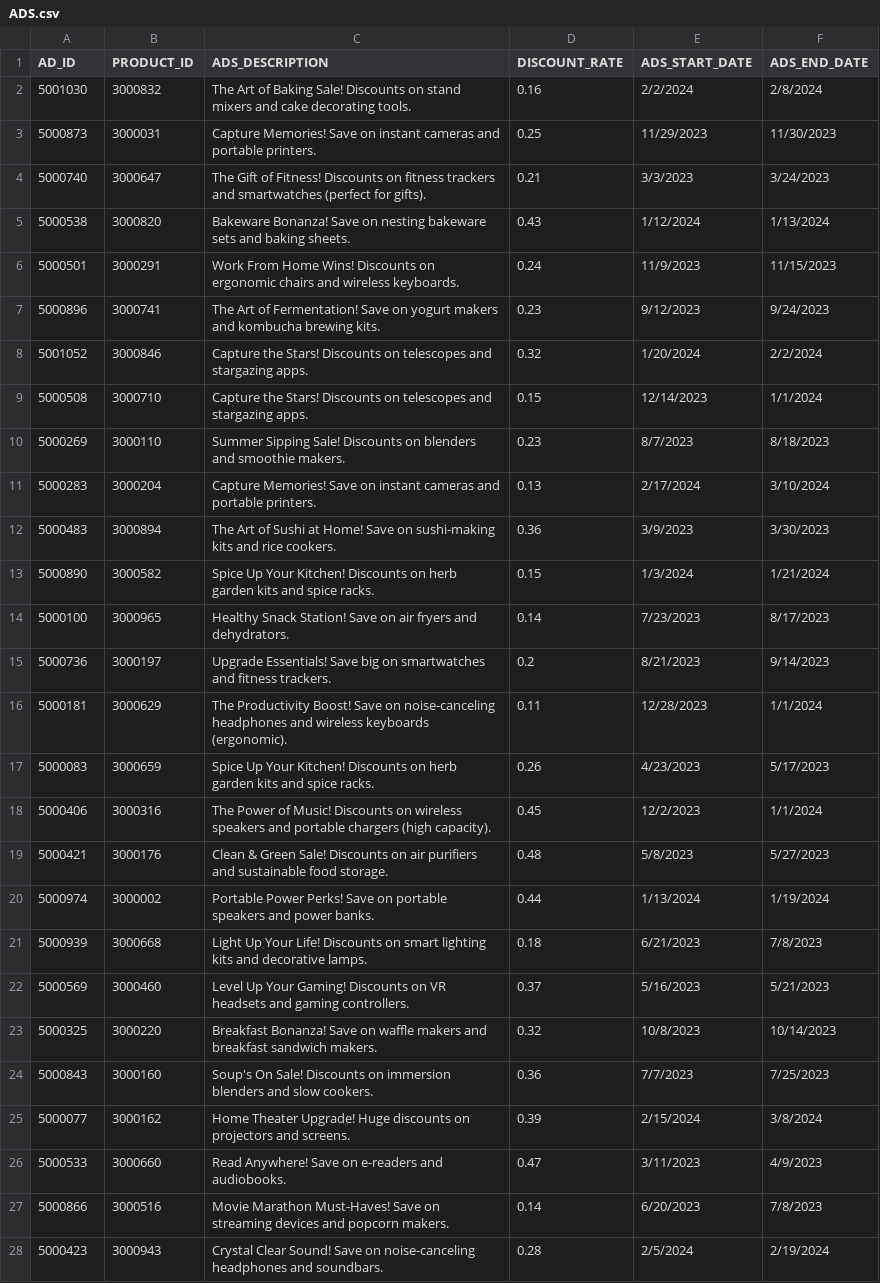
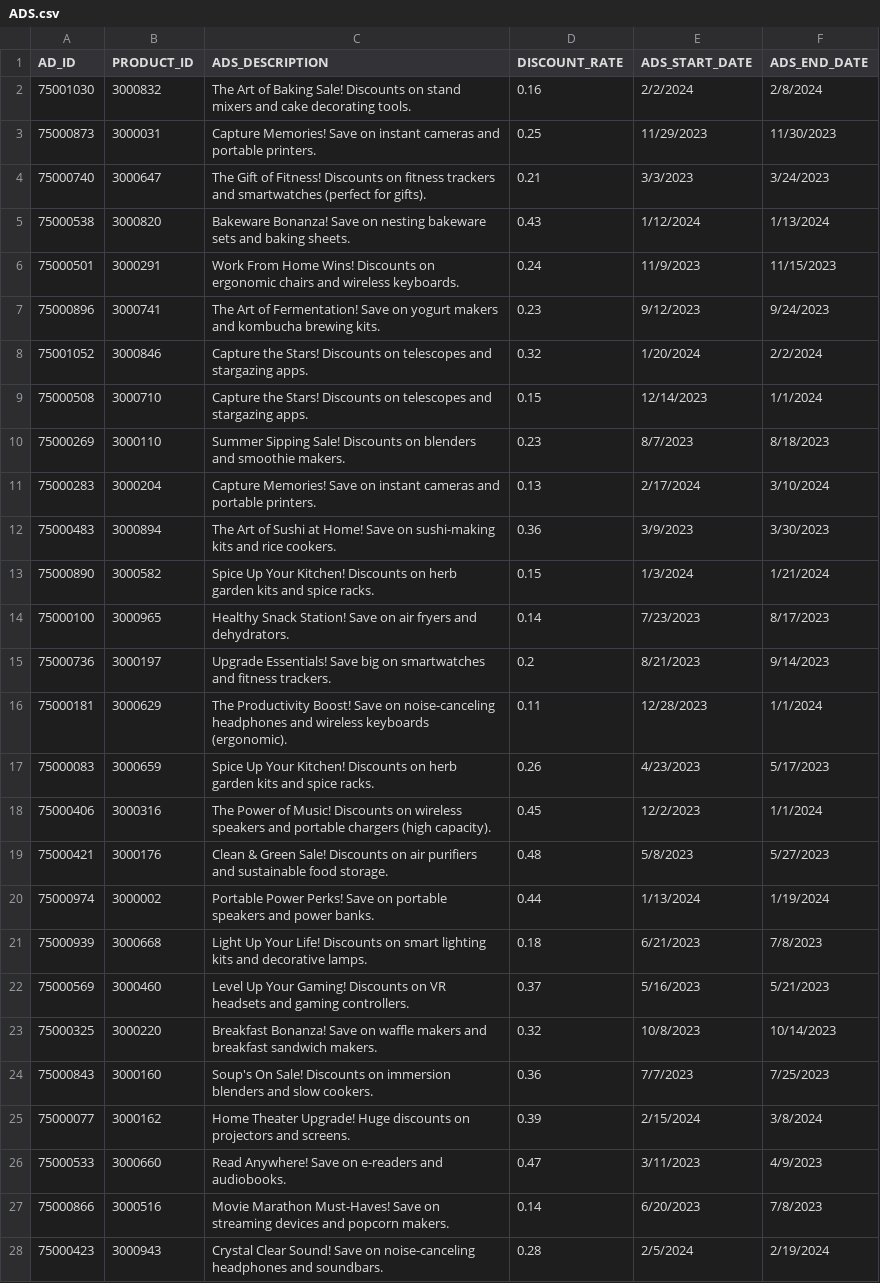
Before and after one commit to Harimurt95/DATA-MANAGEMENT-22, a CSV file: Data_Upload/ADS_dataset/ADS.csv, drawn as a sheet; only a part is shown; the diff covers the shown part only; the diff names each change by its address in the sheet, - before the commit and + after, or states it on an @@ line.

Commit message:
Update dataset and schema

```diff
--- a/Data_Upload/ADS_dataset/ADS.csv
+++ b/Data_Upload/ADS_dataset/ADS.csv
-A2 (AD_ID): 5001030
+A2 (AD_ID): 75001030
-A3 (AD_ID): 5000873
+A3 (AD_ID): 75000873
-A4 (AD_ID): 5000740
+A4 (AD_ID): 75000740
-A5 (AD_ID): 5000538
+A5 (AD_ID): 75000538
-A6 (AD_ID): 5000501
+A6 (AD_ID): 75000501
-A7 (AD_ID): 5000896
+A7 (AD_ID): 75000896
-A8 (AD_ID): 5001052
+A8 (AD_ID): 75001052
-A9 (AD_ID): 5000508
+A9 (AD_ID): 75000508
-A10 (AD_ID): 5000269
+A10 (AD_ID): 75000269
-A11 (AD_ID): 5000283
+A11 (AD_ID): 75000283
-A12 (AD_ID): 5000483
+A12 (AD_ID): 75000483
-A13 (AD_ID): 5000890
+A13 (AD_ID): 75000890
-A14 (AD_ID): 5000100
+A14 (AD_ID): 75000100
-A15 (AD_ID): 5000736
+A15 (AD_ID): 75000736
-A16 (AD_ID): 5000181
+A16 (AD_ID): 75000181
-A17 (AD_ID): 5000083
+A17 (AD_ID): 75000083
-A18 (AD_ID): 5000406
+A18 (AD_ID): 75000406
-A19 (AD_ID): 5000421
+A19 (AD_ID): 75000421
-A20 (AD_ID): 5000974
+A20 (AD_ID): 75000974
-A21 (AD_ID): 5000939
+A21 (AD_ID): 75000939
-A22 (AD_ID): 5000569
+A22 (AD_ID): 75000569
-A23 (AD_ID): 5000325
+A23 (AD_ID): 75000325
-A24 (AD_ID): 5000843
+A24 (AD_ID): 75000843
-A25 (AD_ID): 5000077
+A25 (AD_ID): 75000077
-A26 (AD_ID): 5000533
+A26 (AD_ID): 75000533
-A27 (AD_ID): 5000866
+A27 (AD_ID): 75000866
-A28 (AD_ID): 5000423
+A28 (AD_ID): 75000423
```
Also changed, not shown: 91 edited cells elsewhere in this file, 1 other file.
